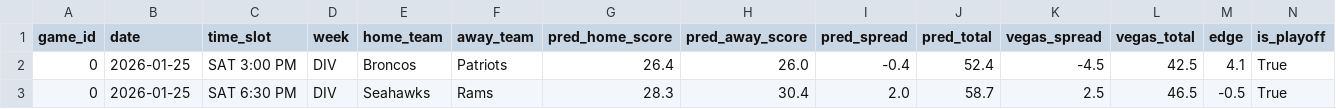
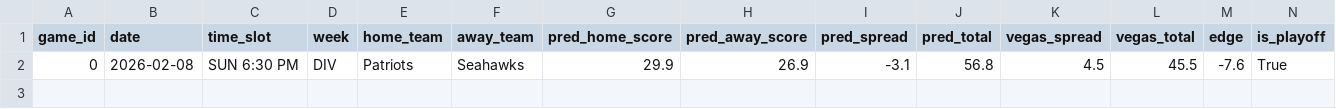
Before and after one commit to mckayje3/eagle-sports, a CSV file: nfl_playoff_predictions.csv, drawn as a sheet; only a part is shown; removed rows and columns are numbered as before the commit, all else as after; rows hold the shown columns only; the diff names each change by its address in the sheet, - before the commit and + after, or states it on an @@ line.

```diff
--- a/nfl_playoff_predictions.csv
+++ b/nfl_playoff_predictions.csv
-row 2: 0 | 2026-01-25 | SAT 3:00 PM | DIV | Broncos | Patriots | 26.4 | 26.0 | -0.4 | 52.4 | -4.5 | 42.5 | 4.1 | True
-row 3: 0 | 2026-01-25 | SAT 6:30 PM | DIV | Seahawks | Rams | 28.3 | 30.4 | 2.0 | 58.7 | 2.5 | 46.5 | -0.5 | True
+row 2: 0 | 2026-02-08 | SUN 6:30 PM | DIV | Patriots | Seahawks | 29.9 | 26.9 | -3.1 | 56.8 | 4.5 | 45.5 | -7.6 | True
```
Also changed, not shown: nhl_current_predictions.csv, 6 other files.
